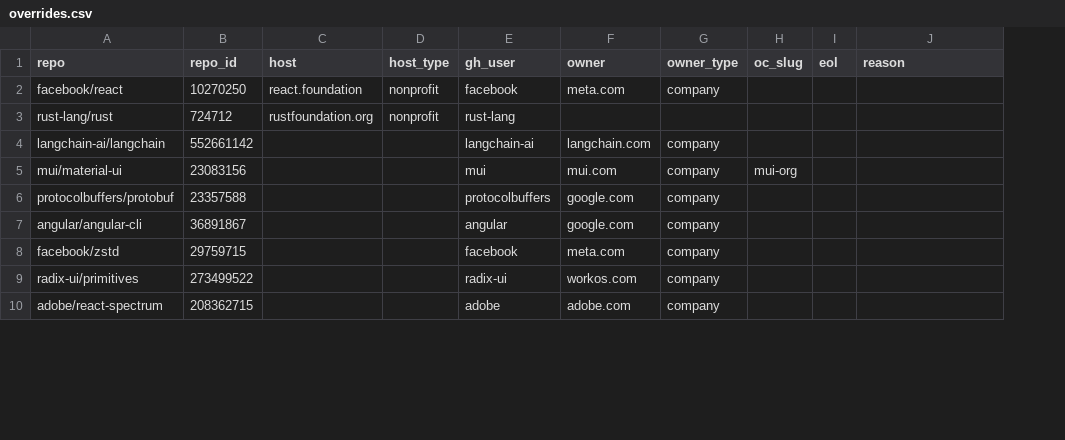
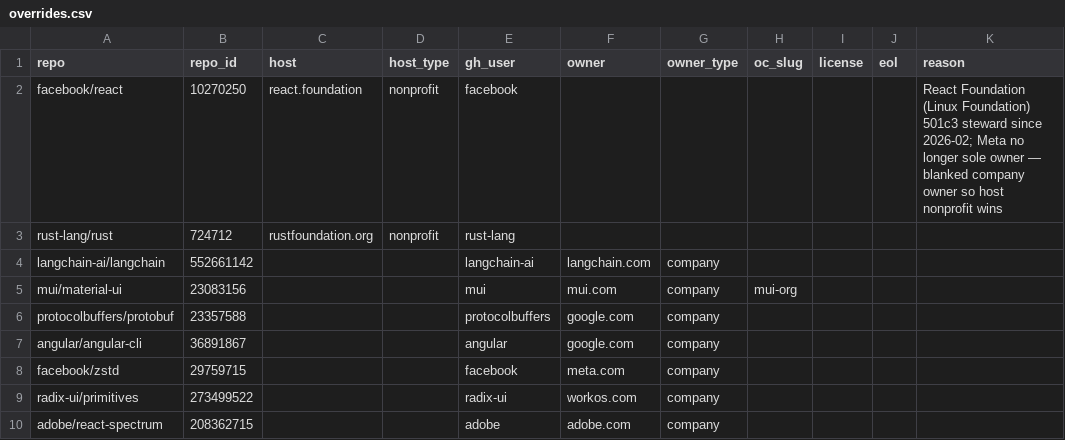
Before and after one commit to osendowment/model, a CSV file: data/eligibility/overrides.csv, drawn as a sheet; only a part is shown; addresses are those after the commit; the diff covers the shown part only; the diff names each change by its address in the sheet, - before the commit and + after, or states it on an @@ line.

Commit message:
feat(eligibility): add license-override column; fix one mirror repo X11 + 12 top-repo false-negatives
Web-verified audit of every non-Yes eligibility value among the top-20
repos by each risk dimension surfaced false-negatives the model wrongly
excluded. Two mechanisms added:

- build_licenses: new highest-priority `license` column in
  eligibility/overrides.csv, a manual SPDX assertion for repos GitHub
  Licensee returns `noassertion` on (bundled/dual/stacked LICENSE) or
  that ship no standard LICENSE — seven manual SPDX assertions (MIT, Python-2.0, GPL-2.0-only, Unicode-3.0, BSD-3-Clause, LGPL-2.1/MPL-1.1).
- osi: add SPDX `x11-distribute-modifications-variant` (one mirror repo's MIT/X11
  permissive license) to the curated OSS extras.

Curated overrides.csv rows (each web-sourced): one repo → nonprofit (an LF 501c3 foundation), four repos → nonprofit host (FSF/X.Org/GNU/freedesktop), one repo → oc_slug, one owner → its company domain.

Regression tests for the override loader + X11/asserted-license OSS
classification.

```diff
--- a/data/eligibility/overrides.csv
+++ b/data/eligibility/overrides.csv
+column I (license), empty
-F2 (owner): meta.com
+F2 (owner): (empty)
-G2 (owner_type): company
+G2 (owner_type): (empty)
-K2 (reason): (empty)
+K2 (reason): React Foundation (Linux Foundation) 501c3 steward since 2026-02; Meta no longer sole owner — blanked company owner so host nonprofit wins
```
Also changed, not shown: 10 added rows and 3 edited cells elsewhere in this file, data/sources/osi/oss-licenses.csv, 5 other files.
